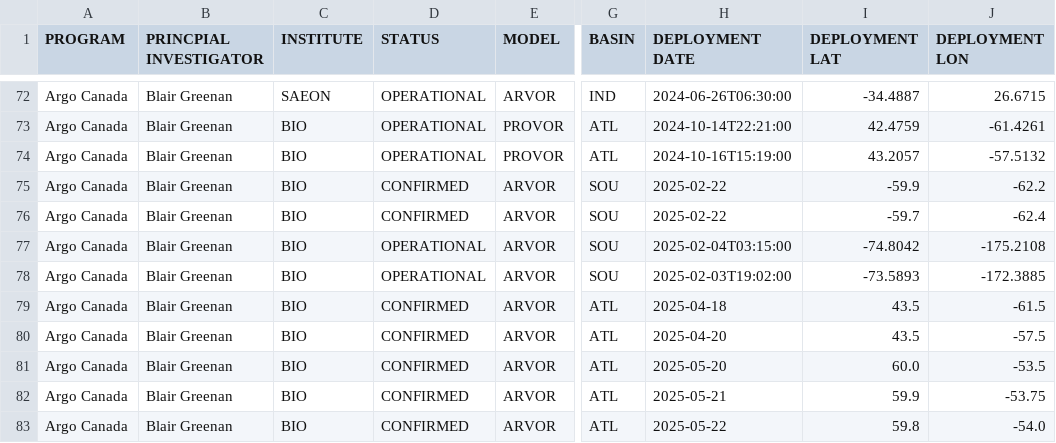
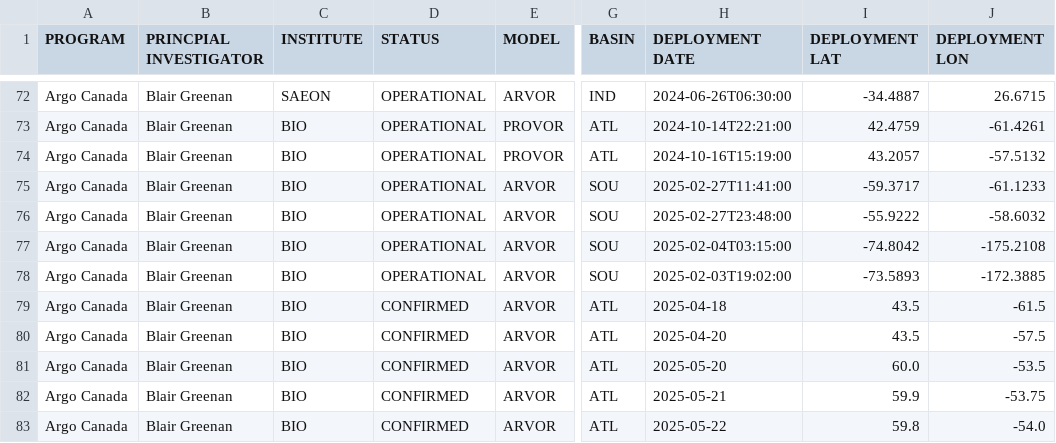
Before and after one commit to ArgoCanada/blog, a CSV file: deployment/canada_deployments.csv, drawn as a sheet; only a part is shown, gaps mark what is left out; the diff names each change by its address in the sheet, - before the commit and + after, or states it on an @@ line.

```diff
--- a/deployment/canada_deployments.csv
+++ b/deployment/canada_deployments.csv
-D75:D76 (STATUS): CONFIRMED
+D75:D76 (STATUS): OPERATIONAL
-H75 (DEPLOYMENT DATE): 2025-02-22
+H75 (DEPLOYMENT DATE): 2025-02-27T11:41:00
-I75 (DEPLOYMENT LAT): -59.9
+I75 (DEPLOYMENT LAT): -59.3717
-J75 (DEPLOYMENT LON): -62.2
+J75 (DEPLOYMENT LON): -61.1233
-H76 (DEPLOYMENT DATE): 2025-02-22
+H76 (DEPLOYMENT DATE): 2025-02-27T23:48:00
-I76 (DEPLOYMENT LAT): -59.7
+I76 (DEPLOYMENT LAT): -55.9222
-J76 (DEPLOYMENT LON): -62.4
+J76 (DEPLOYMENT LON): -58.6032
```
Also changed, not shown: 6 other files.
